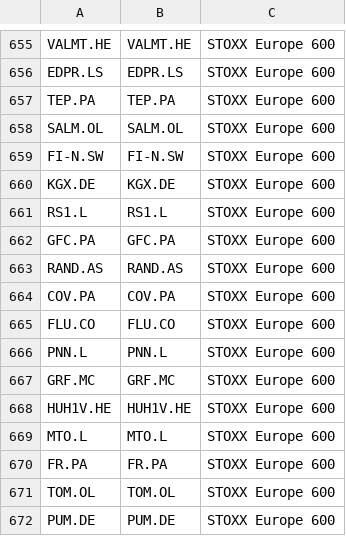
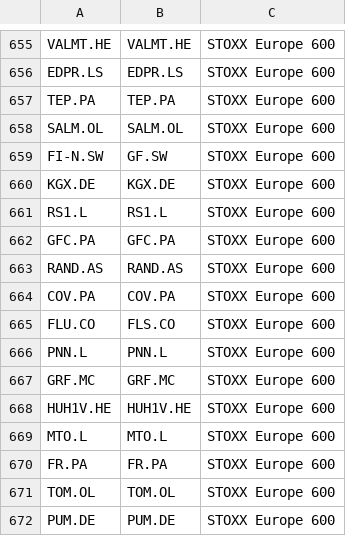
Before and after one commit to TheInspiredTrader/scan-trading, a CSV file: tickers.csv, drawn as a sheet; only a part is shown, gaps mark what is left out; the diff covers the shown part only.

```diff
--- a/tickers.csv
+++ b/tickers.csv
@@ -658,3 +658,3 @@ TEP.PA,TEP.PA,STOXX Europe 600
 SALM.OL,SALM.OL,STOXX Europe 600
-FI-N.SW,FI-N.SW,STOXX Europe 600
+FI-N.SW,GF.SW,STOXX Europe 600
 KGX.DE,KGX.DE,STOXX Europe 600
@@ -664,3 +664,3 @@ RAND.AS,RAND.AS,STOXX Europe 600
 COV.PA,COV.PA,STOXX Europe 600
-FLU.CO,FLU.CO,STOXX Europe 600
+FLU.CO,FLS.CO,STOXX Europe 600
 PNN.L,PNN.L,STOXX Europe 600
```
Also changed, not shown: 11 edited cells elsewhere in this file, 4 other files.
